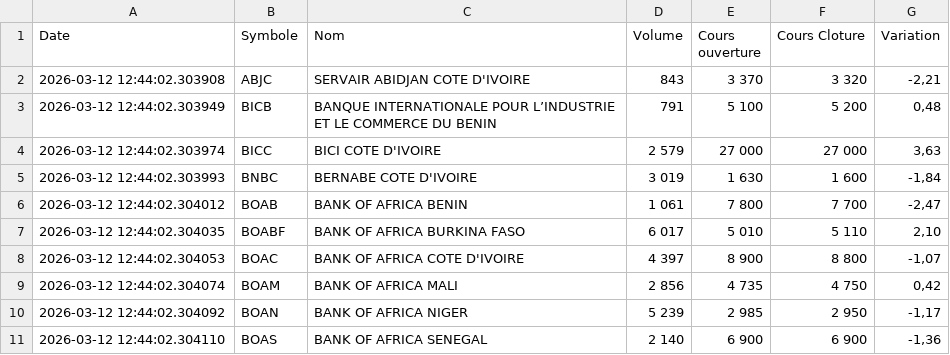
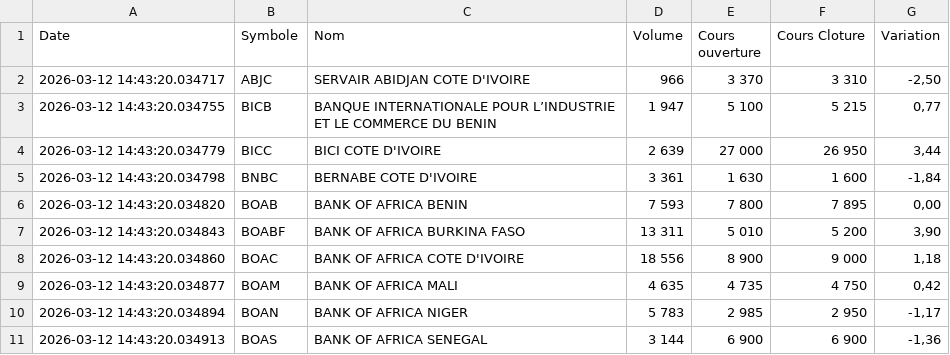
Before and after one commit to SoroPierre/brvm-extraction-sauvegarde, a CSV file: brvm-data/brvm_cours_20260312.csv, drawn as a sheet; only a part is shown; the diff covers the shown part only.

```diff
--- a/brvm-data/brvm_cours_20260312.csv
+++ b/brvm-data/brvm_cours_20260312.csv
@@ -1,11 +1,11 @@
 Date,Symbole,Nom,Volume,Cours ouverture,Cours Cloture,Variation
-2026-03-12 12:44:02.303908,ABJC,SERVAIR ABIDJAN  COTE D'IVOIRE,843,3 370,3 320,"-2,21"
-2026-03-12 12:44:02.303949,BICB,BANQUE INTERNATIONALE POUR L’INDUSTRIE ET LE COMMERCE DU BENIN,791,5 100,5 200,"0,48"
-2026-03-12 12:44:02.303974,BICC,BICI COTE D'IVOIRE,2 579,27 000,27 000,"3,63"
-2026-03-12 12:44:02.303993,BNBC,BERNABE COTE D'IVOIRE,3 019,1 630,1 600,"-1,84"
-2026-03-12 12:44:02.304012,BOAB,BANK OF AFRICA BENIN,1 061,7 800,7 700,"-2,47"
-2026-03-12 12:44:02.304035,BOABF,BANK OF AFRICA BURKINA FASO,6 017,5 010,5 110,"2,10"
-2026-03-12 12:44:02.304053,BOAC,BANK OF AFRICA COTE D'IVOIRE,4 397,8 900,8 800,"-1,07"
-2026-03-12 12:44:02.304074,BOAM,BANK OF AFRICA MALI,2 856,4 735,4 750,"0,42"
-2026-03-12 12:44:02.304092,BOAN,BANK OF AFRICA NIGER,5 239,2 985,2 950,"-1,17"
-2026-03-12 12:44:02.304110,BOAS,BANK OF AFRICA SENEGAL,2 140,6 900,6 900,"-1,36"
+2026-03-12 14:43:20.034717,ABJC,SERVAIR ABIDJAN  COTE D'IVOIRE,966,3 370,3 310,"-2,50"
+2026-03-12 14:43:20.034755,BICB,BANQUE INTERNATIONALE POUR L’INDUSTRIE ET LE COMMERCE DU BENIN,1 947,5 100,5 215,"0,77"
+2026-03-12 14:43:20.034779,BICC,BICI COTE D'IVOIRE,2 639,27 000,26 950,"3,44"
+2026-03-12 14:43:20.034798,BNBC,BERNABE COTE D'IVOIRE,3 361,1 630,1 600,"-1,84"
+2026-03-12 14:43:20.034820,BOAB,BANK OF AFRICA BENIN,7 593,7 800,7 895,"0,00"
+2026-03-12 14:43:20.034843,BOABF,BANK OF AFRICA BURKINA FASO,13 311,5 010,5 200,"3,90"
+2026-03-12 14:43:20.034860,BOAC,BANK OF AFRICA COTE D'IVOIRE,18 556,8 900,9 000,"1,18"
+2026-03-12 14:43:20.034877,BOAM,BANK OF AFRICA MALI,4 635,4 735,4 750,"0,42"
+2026-03-12 14:43:20.034894,BOAN,BANK OF AFRICA NIGER,5 783,2 985,2 950,"-1,17"
+2026-03-12 14:43:20.034913,BOAS,BANK OF AFRICA SENEGAL,3 144,6 900,6 900,"-1,36"
```
Also changed, not shown: 130 edited cells elsewhere in this file.
